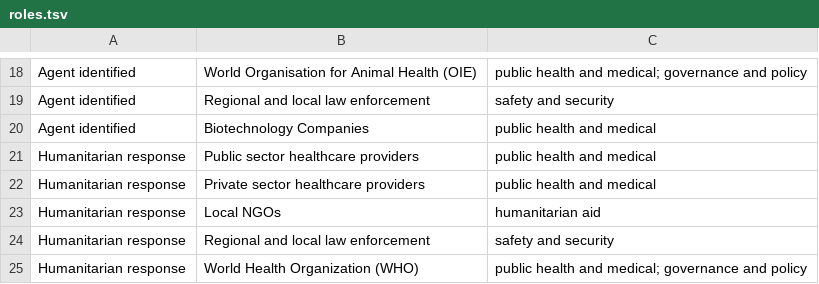
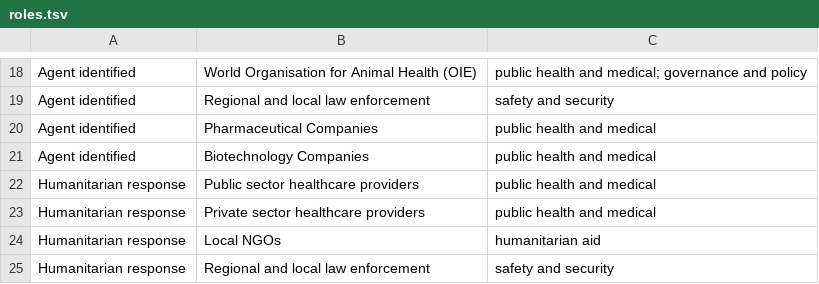
Before and after one commit to talus-analytics-bus/bioscenarios-stakeholders, a TSV file: data/roles.tsv, drawn as a sheet; only a part is shown, gaps mark what is left out; the shorter side is filled out with more unchanged rows; the diff names each change by its address in the sheet, - before the commit and + after, or states it on an @@ line.

Commit message:
update pharma companies

```diff
--- a/data/roles.tsv
+++ b/data/roles.tsv
+row 20: Agent identified | Pharmaceutical Companies | public health and medical
```
